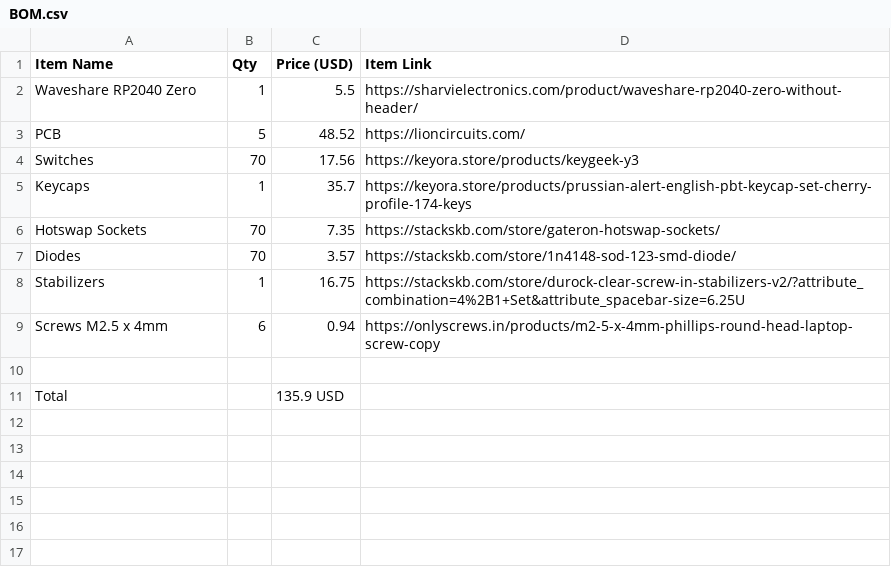
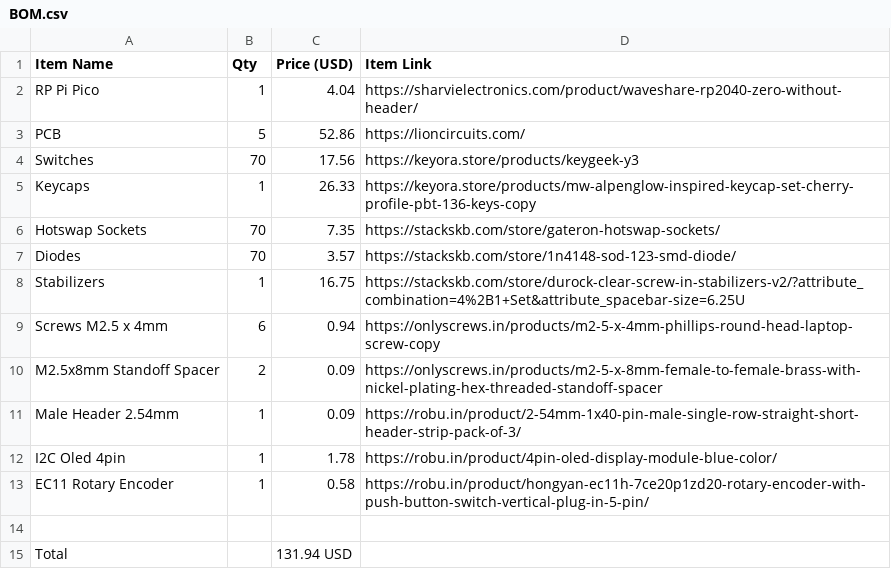
Before and after one commit to aryan-madan/Winter60, a CSV file: BOM.csv, drawn as a sheet.

```diff
--- a/BOM.csv
+++ b/BOM.csv
@@ -1,6 +1,6 @@
 Item Name,Qty,Price (USD),Item Link
-Waveshare RP2040 Zero,1,5.5,https://sharvielectronics.com/product/waveshare-rp2040-zero-without-header/
-PCB,5,48.52,https://lioncircuits.com/
+RP Pi Pico,1,4.04,https://sharvielectronics.com/product/waveshare-rp2040-zero-without-header/
+PCB,5,52.86,https://lioncircuits.com/
 Switches,70,17.56,https://keyora.store/products/keygeek-y3
-Keycaps,1,35.7,https://keyora.store/products/prussian-alert-english-pbt-keycap-set-cherry-profile-174-keys
+Keycaps,1,26.33,https://keyora.store/products/mw-alpenglow-inspired-keycap-set-cherry-profile-pbt-136-keys-copy
 Hotswap Sockets,70,7.35,https://stackskb.com/store/gateron-hotswap-sockets/
@@ -9,3 +9,7 @@ Stabilizers,1,16.75,https://stackskb.com/store/durock-clear-screw-in-stabilizers
 Screws M2.5 x 4mm,6,0.94,https://onlyscrews.in/products/m2-5-x-4mm-phillips-round-head-laptop-screw-copy
+M2.5x8mm Standoff Spacer,2,0.09,https://onlyscrews.in/products/m2-5-x-8mm-female-to-female-brass-with-nickel-plating-hex-threaded-standoff-spacer
+Male Header 2.54mm,1,0.09,https://robu.in/product/2-54mm-1x40-pin-male-single-row-straight-short-header-strip-pack-of-3/
+I2C Oled 4pin,1,1.78,https://robu.in/product/4pin-oled-display-module-blue-color/
+EC11 Rotary Encoder,1,0.58,https://robu.in/product/hongyan-ec11h-7ce20p1zd20-rotary-encoder-with-push-button-switch-vertical-plug-in-5-pin/
 ,,,
-Total,,135.9 USD,
+Total,,131.94 USD,
```
Also changed, not shown: 9 other files.
